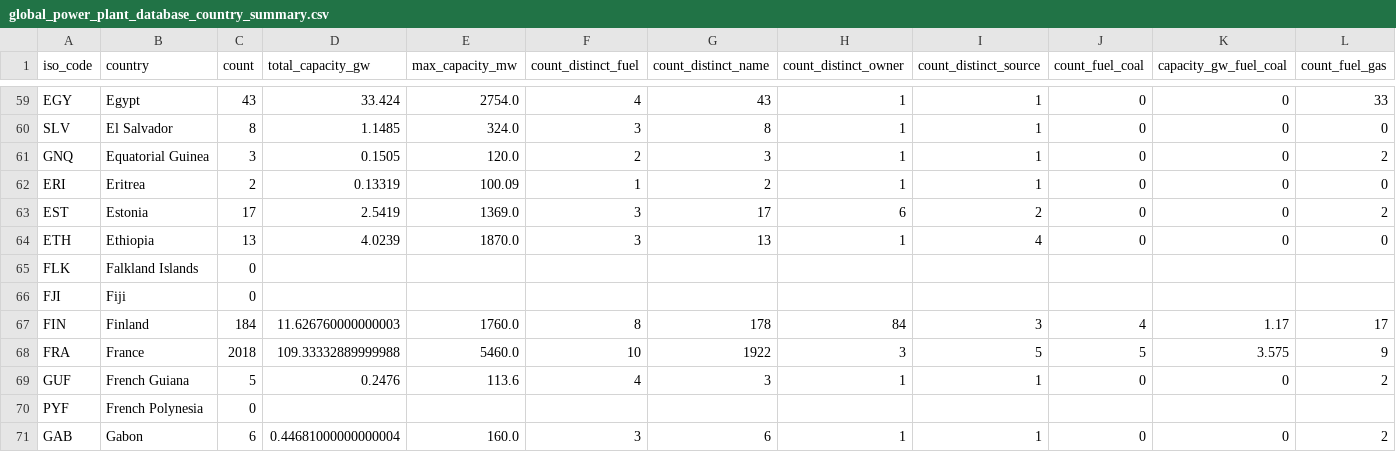
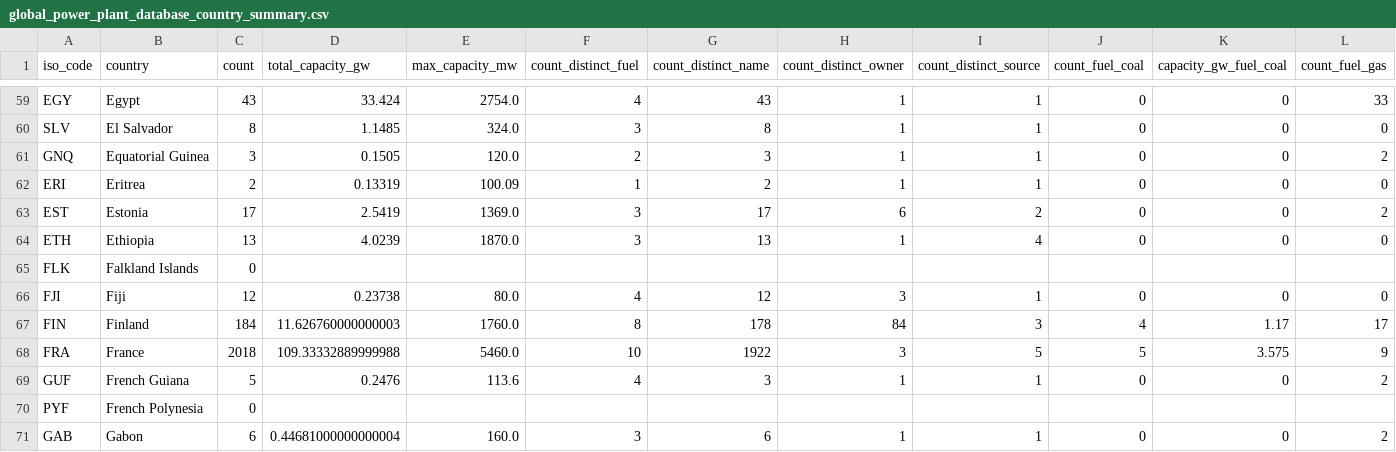
Before and after one commit to wri/global-power-plant-database, a CSV file: output_database/global_power_plant_database_country_summary.csv, drawn as a sheet; only a part is shown, gaps mark what is left out; removed rows and columns are numbered as before the commit, all else as after; rows hold the shown columns only; the diff names each change by its address in the sheet, - before the commit and + after, or states it on an @@ line.

Commit message:
Add Fiji power plant data
Add data for the nation of Fiji (FJI).
12 plants for 237.38 MW of capacity.

Small updates to build_database_WRI to fix some exception handling.

Database Version: 1.0.4

```diff
--- a/output_database/global_power_plant_database_country_summary.csv
+++ b/output_database/global_power_plant_database_country_summary.csv
-row 66: FJI | Fiji | 0
+row 66: FJI | Fiji | 12 | 0.23738 | 80.0 | 4 | 12 | 3 | 1 | 0 | 0 | 0
```
Also changed, not shown: resources/country_information.csv, 5 other files.
